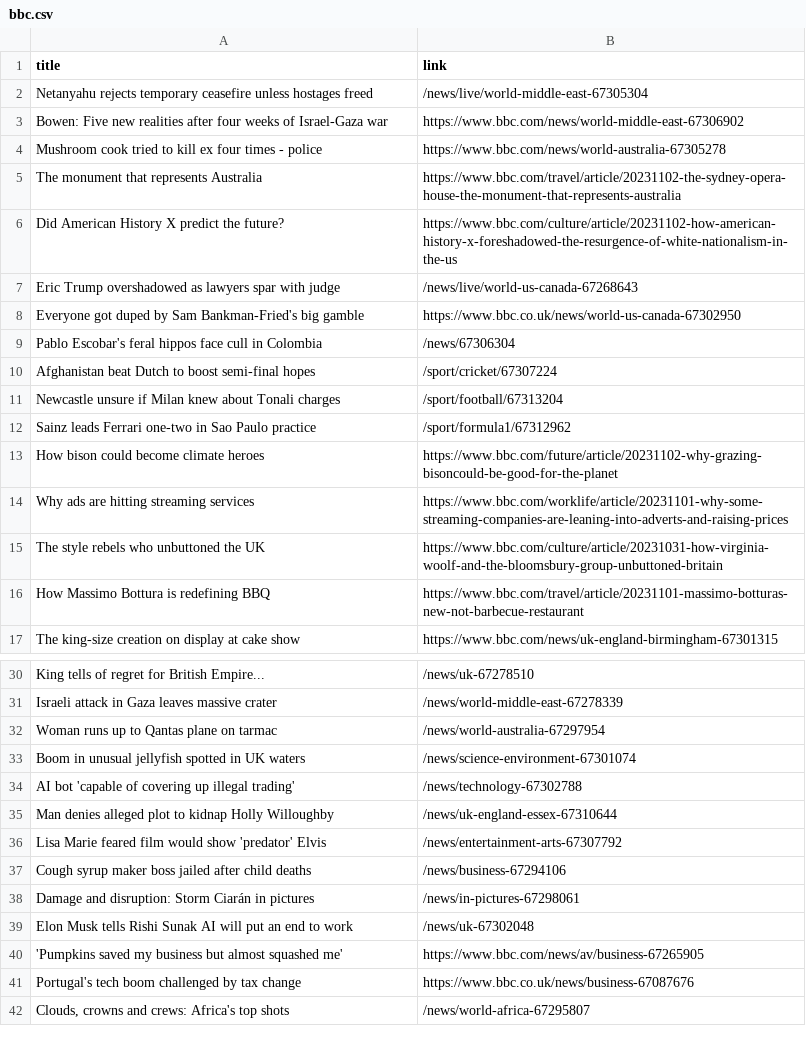
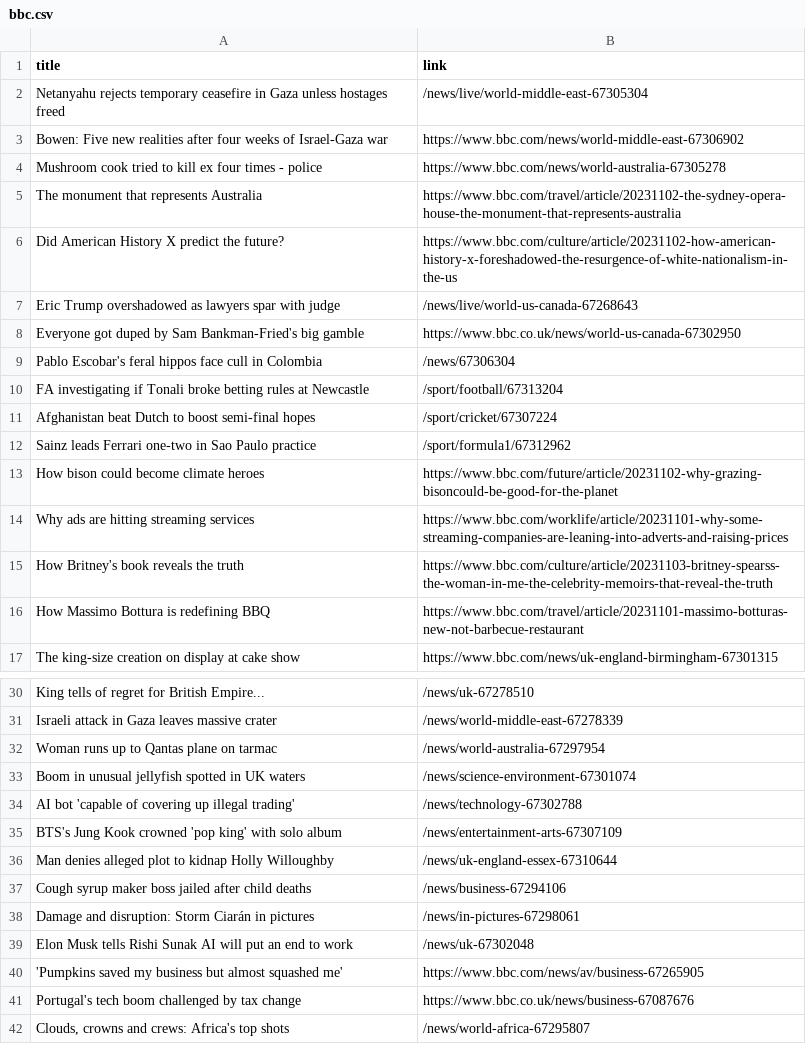
Before and after one commit to luyi-eve/automatic-scraper-bbc, a CSV file: bbc.csv, drawn as a sheet; only a part is shown, gaps mark what is left out.

```diff
--- a/bbc.csv
+++ b/bbc.csv
@@ -1,3 +1,3 @@
 title,link
-Netanyahu rejects temporary ceasefire unless hostages freed,/news/live/world-middle-east-67305304
+Netanyahu rejects temporary ceasefire in Gaza unless hostages freed,/news/live/world-middle-east-67305304
 Bowen: Five new realities after four weeks of Israel-Gaza war,https://www.bbc.com/news/world-middle-east-67306902
@@ -9,4 +9,4 @@ Everyone got duped by Sam Bankman-Fried's big gamble,https://www.bbc.co.uk/news/
 Pablo Escobar's feral hippos face cull in Colombia,/news/67306304
+FA investigating if Tonali broke betting rules at Newcastle,/sport/football/67313204
 Afghanistan beat Dutch to boost semi-final hopes,/sport/cricket/67307224
-Newcastle unsure if Milan knew about Tonali charges,/sport/football/67313204
 Sainz leads Ferrari one-two in Sao Paulo practice,/sport/formula1/67312962
@@ -14,3 +14,3 @@ How bison could become climate heroes,https://www.bbc.com/future/article/2023110
 Why ads are hitting streaming services,https://www.bbc.com/worklife/article/20231101-why-some-streaming-companies-are-leaning-into-adverts-and-raising-prices
-The style rebels who unbuttoned the UK,https://www.bbc.com/culture/article/20231031-how-virginia-woolf-and-the-bloomsbury-group-unbuttoned-britain
+How Britney's book reveals the truth,https://www.bbc.com/culture/article/20231103-britney-spearss-the-woman-in-me-the-celebrity-memoirs-that-reveal-the-truth
 How Massimo Bottura is redefining BBQ,https://www.bbc.com/travel/article/20231101-massimo-botturas-new-not-barbecue-restaurant
@@ -34,4 +34,4 @@ Boom in unusual jellyfish spotted in UK waters,/news/science-environment-6730107
 AI bot 'capable of covering up illegal trading',/news/technology-67302788
+BTS's Jung Kook crowned 'pop king' with solo album,/news/entertainment-arts-67307109
 Man denies alleged plot to kidnap Holly Willoughby,/news/uk-england-essex-67310644
-Lisa Marie feared film would show 'predator' Elvis,/news/entertainment-arts-67307792
 Cough syrup maker boss jailed after child deaths,/news/business-67294106
```
